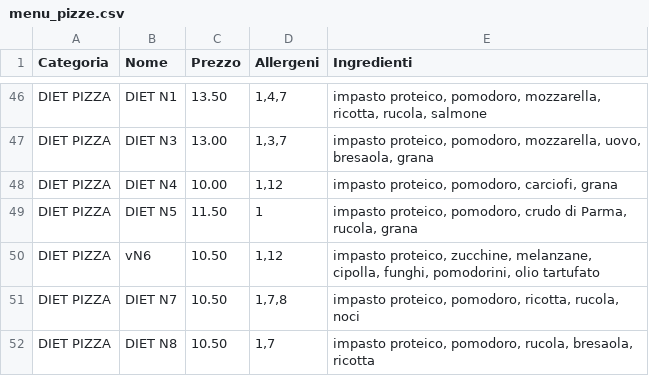
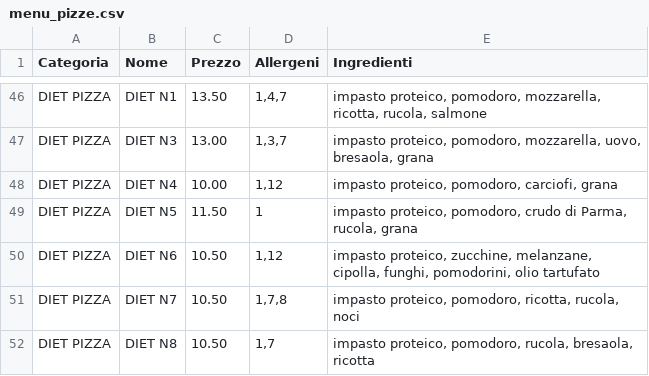
Before and after one commit to Rmamavvomvvone/Sito-Pizzeria.github.io, a CSV file: menu_pizze.csv, drawn as a sheet; only a part is shown, gaps mark what is left out.

Commit message:
Update menu_pizze.csv

```diff
--- a/menu_pizze.csv
+++ b/menu_pizze.csv
@@ -49,3 +49,3 @@ DIET PIZZA;DIET N4;10.00;1,12;impasto proteico, pomodoro, carciofi, grana
 DIET PIZZA;DIET N5;11.50;1;impasto proteico, pomodoro, crudo di Parma, rucola, grana
-DIET PIZZA;vN6;10.50;1,12;impasto proteico, zucchine, melanzane, cipolla, funghi, pomodorini, olio tartufato
+DIET PIZZA;DIET N6;10.50;1,12;impasto proteico, zucchine, melanzane, cipolla, funghi, pomodorini, olio tartufato
 DIET PIZZA;DIET N7;10.50;1,7,8;impasto proteico, pomodoro, ricotta, rucola, noci
```
